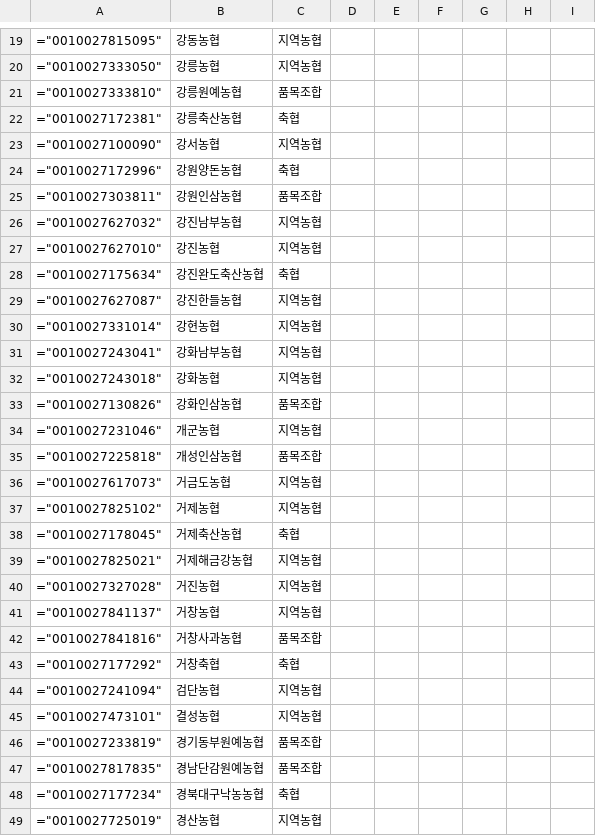
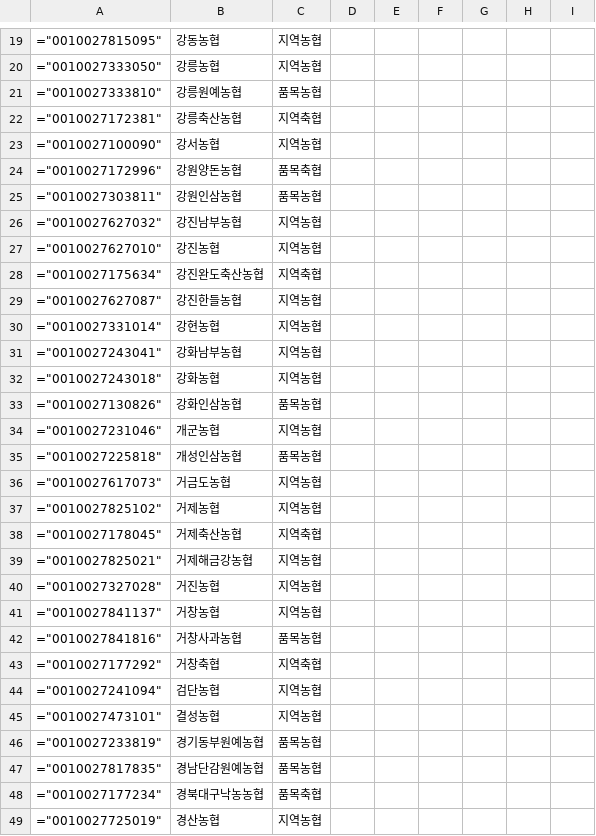
Before and after one commit to Planet-Seeker/nh_coop_information, a CSV file: docs/data/meta/coop_meta.csv, drawn as a sheet; only a part is shown, gaps mark what is left out; the diff covers the shown part only.

```diff
--- a/docs/data/meta/coop_meta.csv
+++ b/docs/data/meta/coop_meta.csv
@@ -20,10 +20,10 @@
 ="0010027333050",강릉농협,지역농협,,,,,,
-="0010027333810",강릉원예농협,품목조합,,,,,,
-="0010027172381",강릉축산농협,축협,,,,,,
+="0010027333810",강릉원예농협,품목농협,,,,,,
+="0010027172381",강릉축산농협,지역축협,,,,,,
 ="0010027100090",강서농협,지역농협,,,,,,
-="0010027172996",강원양돈농협,축협,,,,,,
-="0010027303811",강원인삼농협,품목조합,,,,,,
+="0010027172996",강원양돈농협,품목축협,,,,,,
+="0010027303811",강원인삼농협,품목농협,,,,,,
 ="0010027627032",강진남부농협,지역농협,,,,,,
 ="0010027627010",강진농협,지역농협,,,,,,
-="0010027175634",강진완도축산농협,축협,,,,,,
+="0010027175634",강진완도축산농협,지역축협,,,,,,
 ="0010027627087",강진한들농협,지역농협,,,,,,
@@ -32,8 +32,8 @@
 ="0010027243018",강화농협,지역농협,,,,,,
-="0010027130826",강화인삼농협,품목조합,,,,,,
+="0010027130826",강화인삼농협,품목농협,,,,,,
 ="0010027231046",개군농협,지역농협,,,,,,
-="0010027225818",개성인삼농협,품목조합,,,,,,
+="0010027225818",개성인삼농협,품목농협,,,,,,
 ="0010027617073",거금도농협,지역농협,,,,,,
 ="0010027825102",거제농협,지역농협,,,,,,
-="0010027178045",거제축산농협,축협,,,,,,
+="0010027178045",거제축산농협,지역축협,,,,,,
 ="0010027825021",거제해금강농협,지역농협,,,,,,
@@ -41,9 +41,9 @@
 ="0010027841137",거창농협,지역농협,,,,,,
-="0010027841816",거창사과농협,품목조합,,,,,,
-="0010027177292",거창축협,축협,,,,,,
+="0010027841816",거창사과농협,품목농협,,,,,,
+="0010027177292",거창축협,지역축협,,,,,,
 ="0010027241094",검단농협,지역농협,,,,,,
 ="0010027473101",결성농협,지역농협,,,,,,
-="0010027233819",경기동부원예농협,품목조합,,,,,,
-="0010027817835",경남단감원예농협,품목조합,,,,,,
-="0010027177234",경북대구낙농농협,축협,,,,,,
+="0010027233819",경기동부원예농협,품목농협,,,,,,
+="0010027817835",경남단감원예농협,품목농협,,,,,,
+="0010027177234",경북대구낙농농협,품목축협,,,,,,
 ="0010027725019",경산농협,지역농협,,,,,,
```
Also changed, not shown: 181 edited cells elsewhere in this file, 3 other files.
